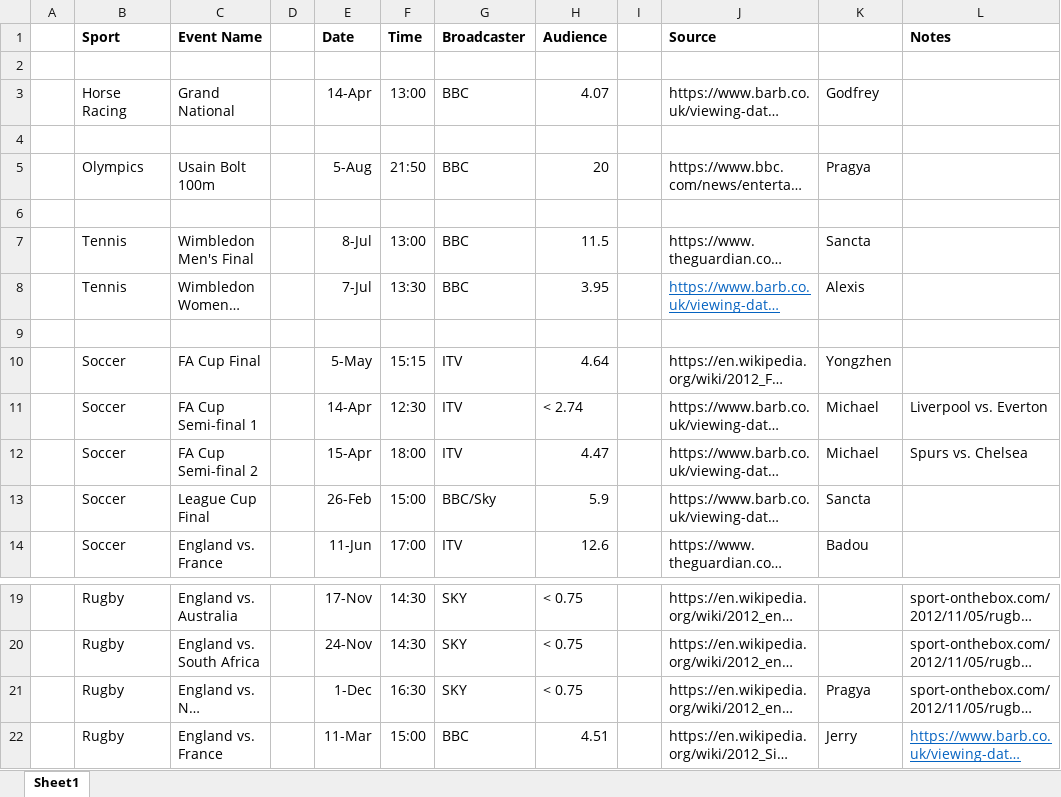
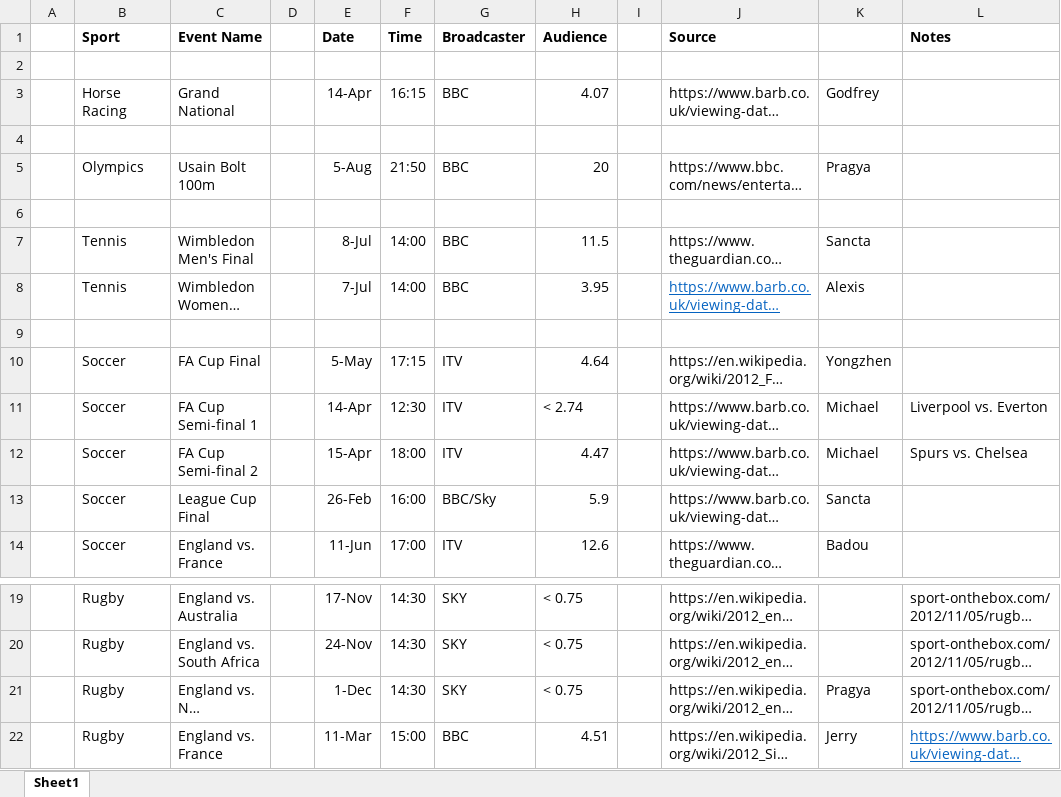
Before and after one commit to group-1-project-1/london-power-analysis, an Excel workbook: Proposal/Sporting Events 2012 with Names.xlsx, sheet Sheet1, drawn as a sheet; only a part is shown, gaps mark what is left out; long unchanged cells end in …; values as stored, in another font and other column widths than the file's, no borders; the diff names each change by its address in the sheet, - before the commit and + after, or states it on an @@ line.

Commit message:
Adjusted to show kick-off times and not broadcast times

```diff
--- a/Proposal/Sporting Events 2012 with Names.xlsx (sheet Sheet1)
+++ b/Proposal/Sporting Events 2012 with Names.xlsx (sheet Sheet1)
-F3 (Time): 13:00
+F3 (Time): 16:15
-F7 (Time): 13:00
+F7 (Time): 14:00
-F8 (Time): 13:30
+F8 (Time): 14:00
-F10 (Time): 15:15
+F10 (Time): 17:15
-F13 (Time): 15:00
+F13 (Time): 16:00
-F21 (Time): 16:30
+F21 (Time): 14:30
```
